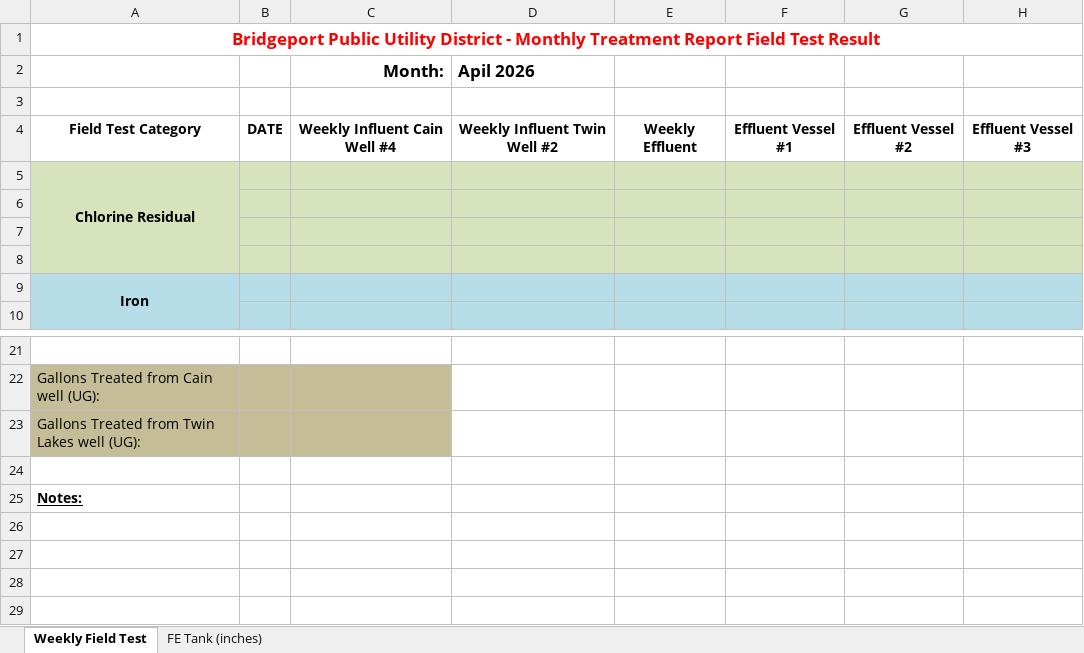
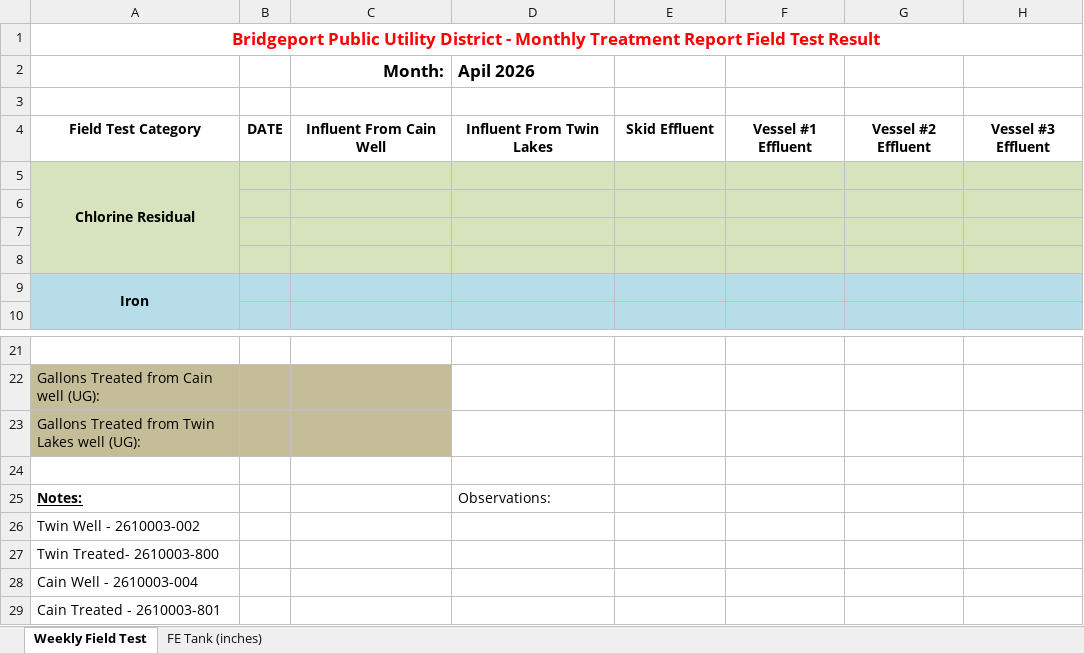
Before and after one commit to Adam01140114/Bridgeport-Public-Utility-District, an Excel workbook: template.xlsx, sheet Weekly Field Test, drawn as a sheet; only a part is shown, gaps mark what is left out; values as stored, in another font and other column widths than the file's, no borders; charts and pictures not drawn; the diff names each change by its address in the sheet, - before the commit and + after, or states it on an @@ line.

```diff
--- a/template.xlsx (sheet Weekly Field Test)
+++ b/template.xlsx (sheet Weekly Field Test)
-C4 (Month:): Weekly Influent Cain Well #4
+C4 (Month:): Influent From Cain Well
-D4 (Apil 2026): Weekly Influent Twin Well #2
+D4 (Apil 2026): Influent From Twin Lakes
-E4: Weekly Effluent
+E4: Skid Effluent
-F4: Effluent Vessel #1
+F4: Vessel #1 Effluent
-G4: Effluent Vessel #2
+G4: Vessel #2 Effluent
-H4: Effluent Vessel #3
+H4: Vessel #3 Effluent
-D25 (Apil 2026): (empty)
+D25 (Apil 2026): Observations:
+row 26: Twin Well - 2610003-002
+row 27: Twin Treated- 2610003-800
+row 28: Cain Well - 2610003-004
+row 29: Cain Treated - 2610003-801
```
Also changed, not shown: 3 other files.
